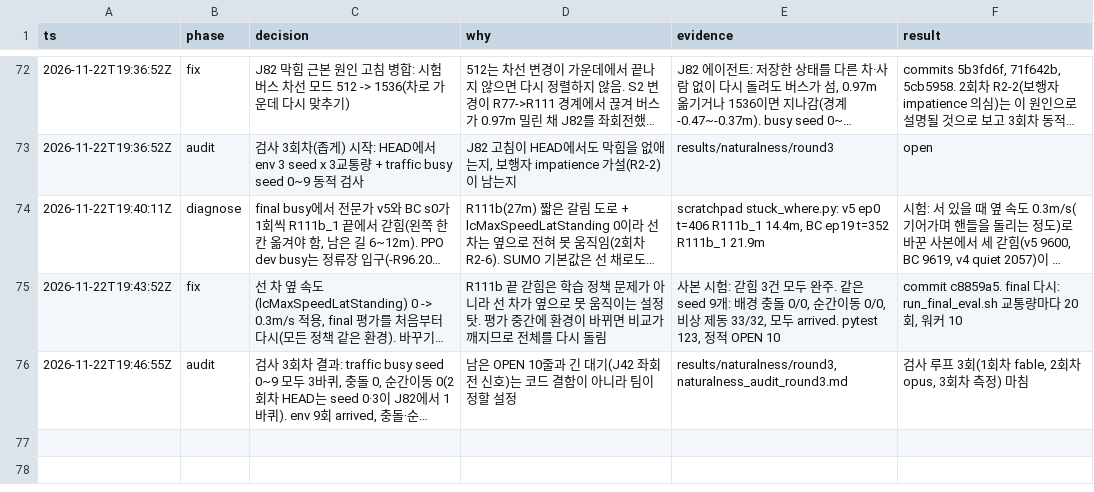
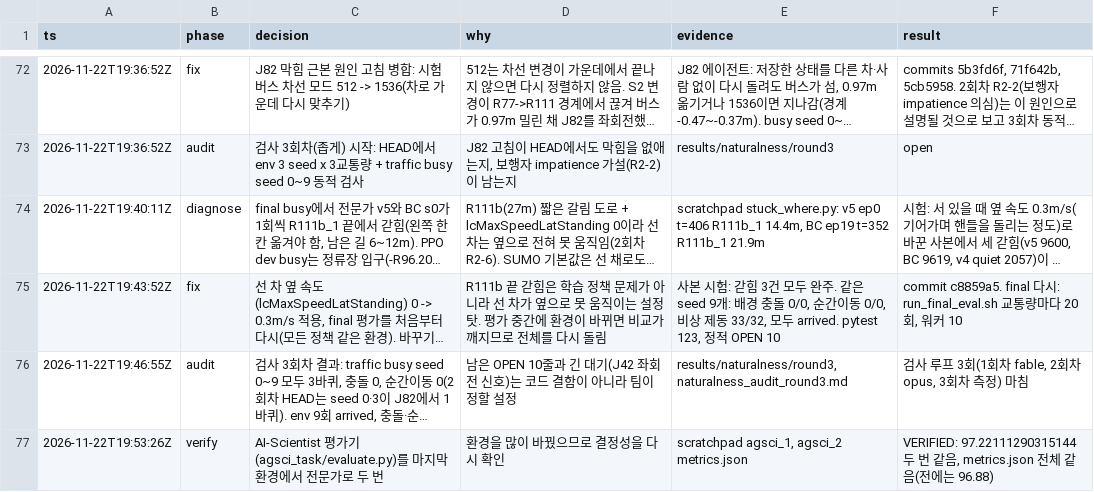
Before and after one commit to kiyong-jung/Artificial-Intelligence-and-Control-for-Autonomous-Driving, a TSV file: research/av_bc_rl/decisions.tsv, drawn as a sheet; only a part is shown, gaps mark what is left out; long unchanged cells end in …; the diff names each change by its address in the sheet, - before the commit and + after, or states it on an @@ line.

Commit message:
docs(research): 마지막 환경에서 AI-Scientist 평가기가 두 번 같은 점수(97.22)를 내는 것을 확인해 적기

```diff
--- a/research/av_bc_rl/decisions.tsv
+++ b/research/av_bc_rl/decisions.tsv
+row 77: 2026-11-22T19:53:26Z | verify | AI-Scientist 평가기(agsci_task/evaluate.py)를 마지막 환경에서 전문가로 두 번 | 환경을 많이 바꿨으므로 결정성을 다시 확인 | scratchpad agsci_1, agsci_2 metrics.json | VERIFIED: 97.22111290315144 두 번 같음, metrics.json 전체 같음(전에는 96.88)
```
Also changed, not shown: 1 other file.
